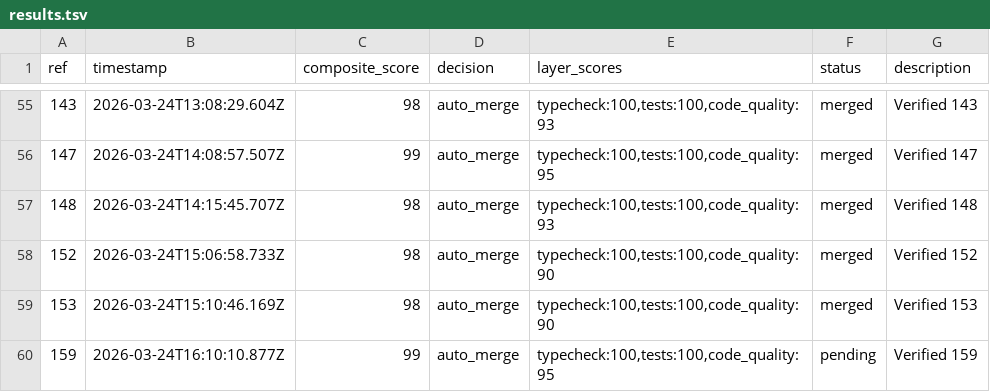
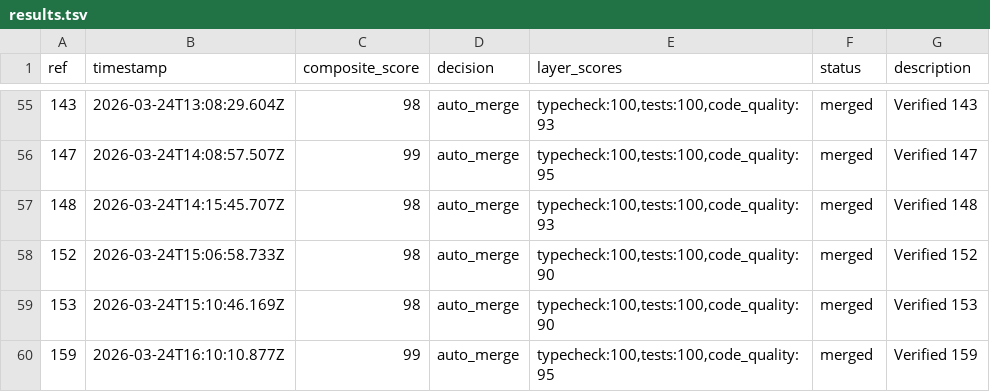
Before and after one commit to johnnyohwishingtree/canductor, a TSV file: .canductor/results.tsv, drawn as a sheet; only a part is shown, gaps mark what is left out; the diff names each change by its address in the sheet, - before the commit and + after, or states it on an @@ line.

```diff
--- a/.canductor/results.tsv
+++ b/.canductor/results.tsv
-F60 (status): pending
+F60 (status): merged
```
